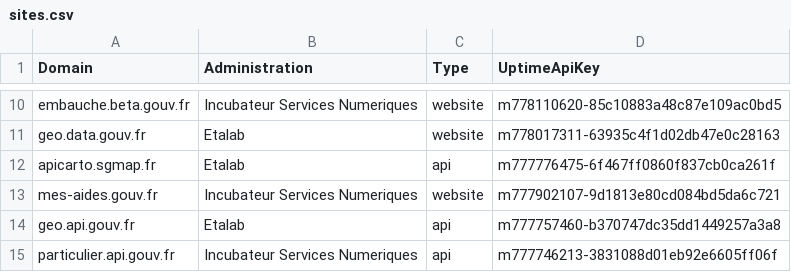
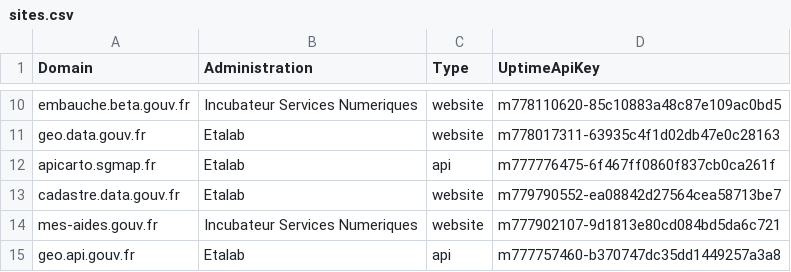
Before and after one commit to betagouv/verif.site, a CSV file: data/sites.csv, drawn as a sheet; only a part is shown, gaps mark what is left out; the shorter side is filled out with more unchanged rows.

Commit message:
Add cadastre.data.gouv.fr

```diff
--- a/data/sites.csv
+++ b/data/sites.csv
@@ -12,2 +12,3 @@ geo.data.gouv.fr,Etalab,website,m778017311-63935c4f1d02db47e0c28163
 apicarto.sgmap.fr,Etalab,api,m777776475-6f467ff0860f837cb0ca261f
+cadastre.data.gouv.fr,Etalab,website,m779790552-ea08842d27564cea58713be7
 mes-aides.gouv.fr,Incubateur Services Numeriques,website,m777902107-9d1813e80cd084bd5da6c721
```
